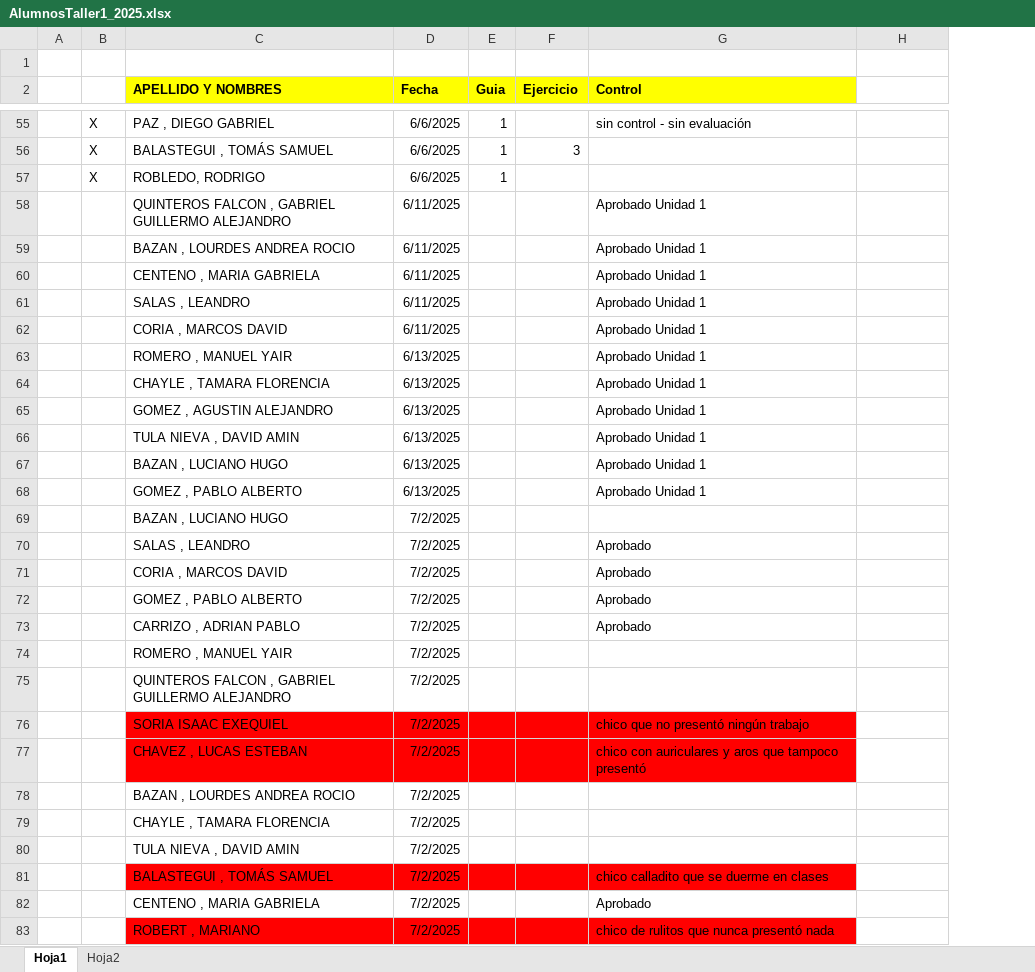
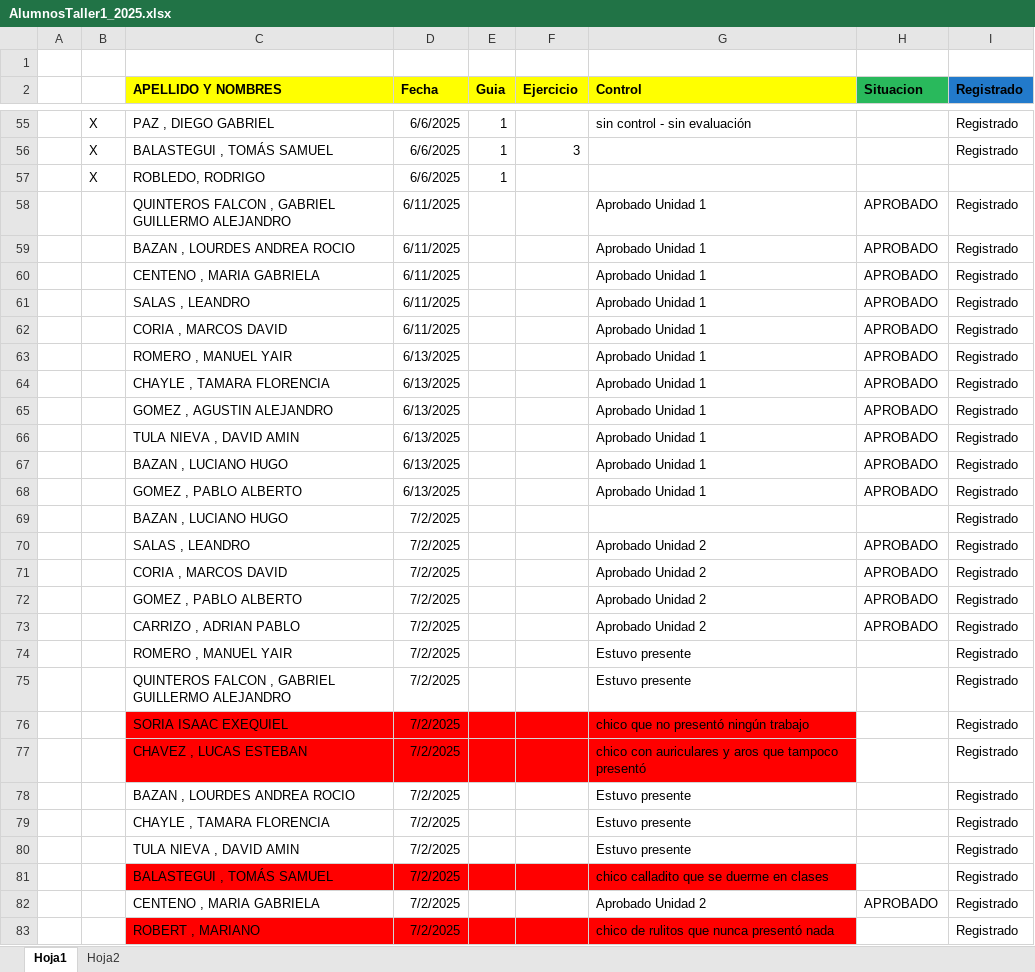
Before and after one commit to ingdmaldonado/Modulo02_JavaScript, an Excel workbook: Capitulo999_INSTITUTO/Taller1_2025/AlumnosTaller1_2025.xlsx, sheet Hoja1, drawn as a sheet; only a part is shown, gaps mark what is left out; values as stored, in another font and other column widths than the file's, no borders; the diff covers the shown part only; the diff names each change by its address in the sheet, - before the commit and + after, or states it on an @@ line.

```diff
--- a/Capitulo999_INSTITUTO/Taller1_2025/AlumnosTaller1_2025.xlsx (sheet Hoja1)
+++ b/Capitulo999_INSTITUTO/Taller1_2025/AlumnosTaller1_2025.xlsx (sheet Hoja1)
+column I (Registrado), rows 55-83: Registrado | Registrado |  | Registrado | Registrado | Registrado | Registrado | Registrado | Registrado | Registrado | Registrado | Registrado | Registrado | Registrado | Registrado | Registrado | Registrado | Registrado | Registrado | Registrado | Registrado | Registrado | Registrado | Registrado | Registrado | Registrado | Registrado | Registrado | Registrado
-H2: (empty)
+H2: Situacion
-H2 fill: none
+H2 fill: #29B95C
-H58:H68 (Situacion): (empty)
+H58:H68 (Situacion): APROBADO
-G70:G73 (Control): Aprobado
+G70:G73 (Control): Aprobado Unidad 2
-H70:H73 (Situacion): (empty)
+H70:H73 (Situacion): APROBADO
-G74:G75 (Control): (empty)
+G74:G75 (Control): Estuvo presente
-G78:G80 (Control): (empty)
+G78:G80 (Control): Estuvo presente
-G82 (Control): Aprobado
+G82 (Control): Aprobado Unidad 2
-H82 (Situacion): (empty)
+H82 (Situacion): APROBADO
```
Also changed, not shown: 3 edited cells elsewhere in this sheet, sheet Hoja2, Capitulo999_INSTITUTO/Taller2_2025/AlumnosTaller2_2025.xlsx, 8 other files.
